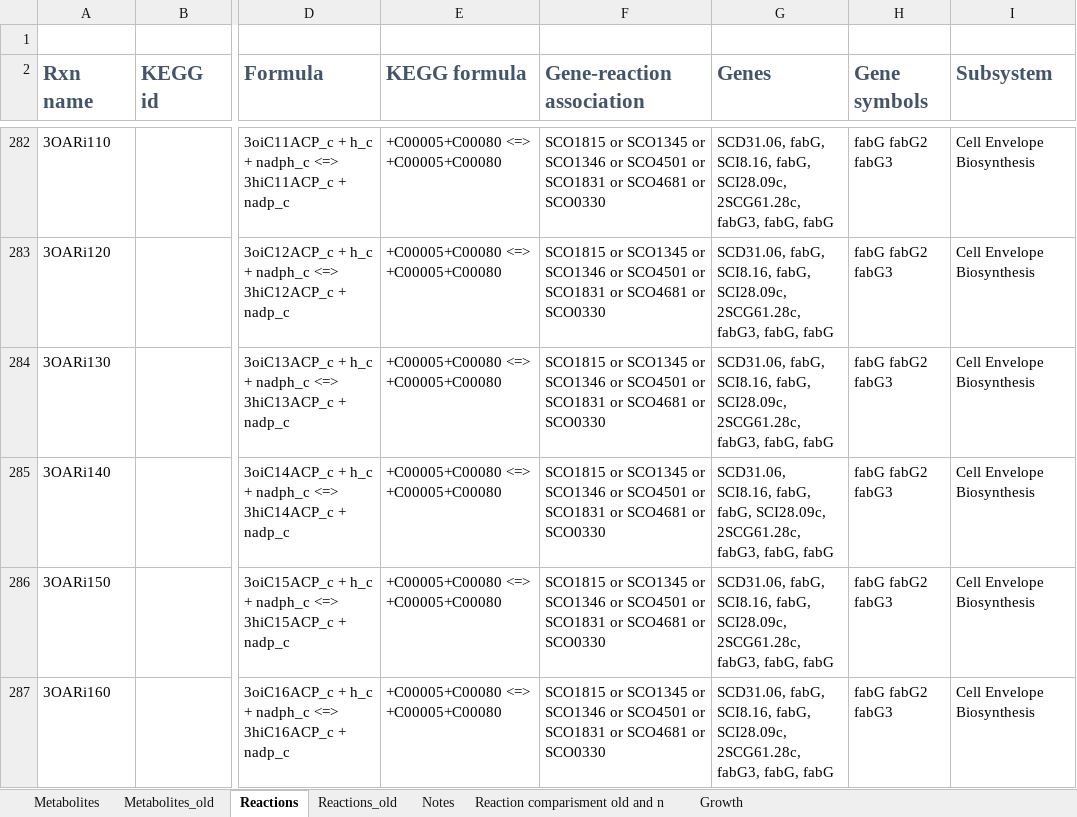
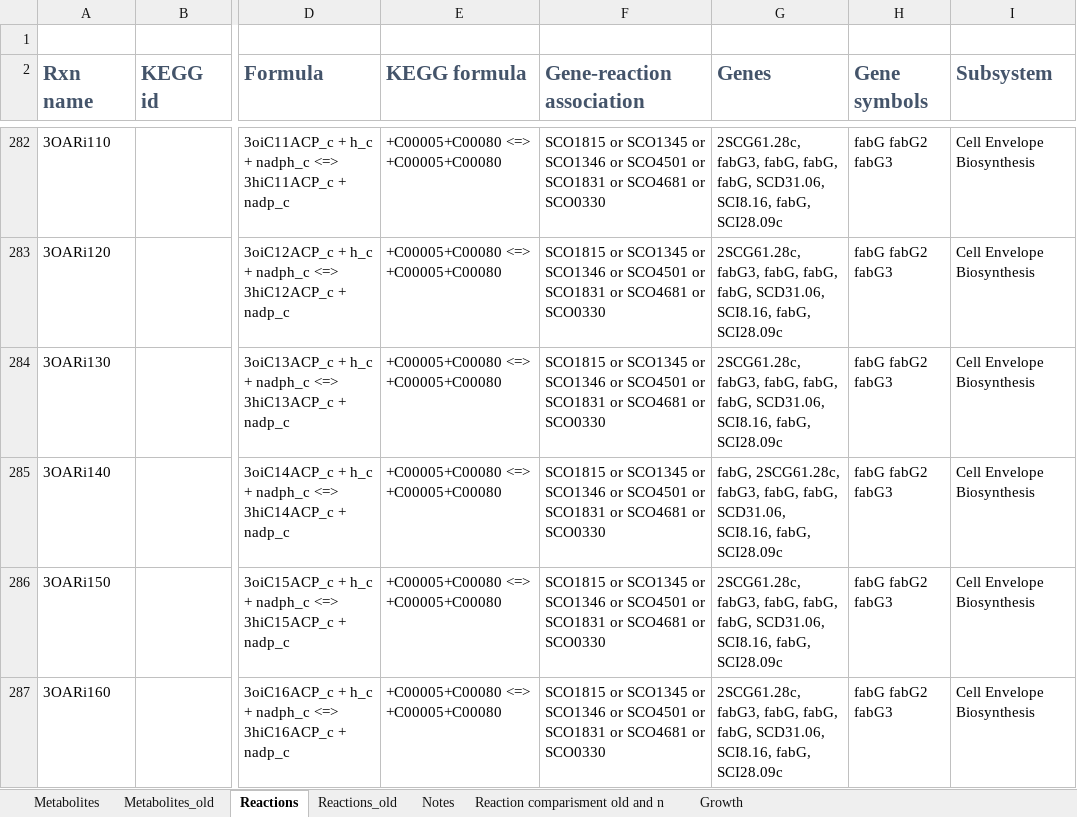
Before and after one commit to sulheim/iKS1317, an Excel workbook: modelS.xlsx, sheet Reactions, drawn as a sheet; only a part is shown, gaps mark what is left out; values as stored, in another font and other column widths than the file's, no borders; conditional formats not drawn; the diff covers the shown part only; the diff names each change by its address in the sheet, - before the commit and + after, or states it on an @@ line.

```diff
--- a/modelS.xlsx (sheet Reactions)
+++ b/modelS.xlsx (sheet Reactions)
-G282:G284 (Genes): SCD31.06, fabG, SCI8.16, fabG, SCI28.09c, 2SCG61.28c, fabG3, fabG, fabG
+G282:G284 (Genes): 2SCG61.28c, fabG3, fabG, fabG, fabG, SCD31.06, SCI8.16, fabG, SCI28.09c
-G285 (Genes): SCD31.06, SCI8.16, fabG, fabG, SCI28.09c, 2SCG61.28c, fabG3, fabG, fabG
+G285 (Genes): fabG, 2SCG61.28c, fabG3, fabG, fabG, SCD31.06, SCI8.16, fabG, SCI28.09c
-G286:G287 (Genes): SCD31.06, fabG, SCI8.16, fabG, SCI28.09c, 2SCG61.28c, fabG3, fabG, fabG
+G286:G287 (Genes): 2SCG61.28c, fabG3, fabG, fabG, fabG, SCD31.06, SCI8.16, fabG, SCI28.09c
```
Also changed, not shown: 1 added row and 206 edited cells elsewhere in this sheet, sheet Metabolites, 2 other files.
